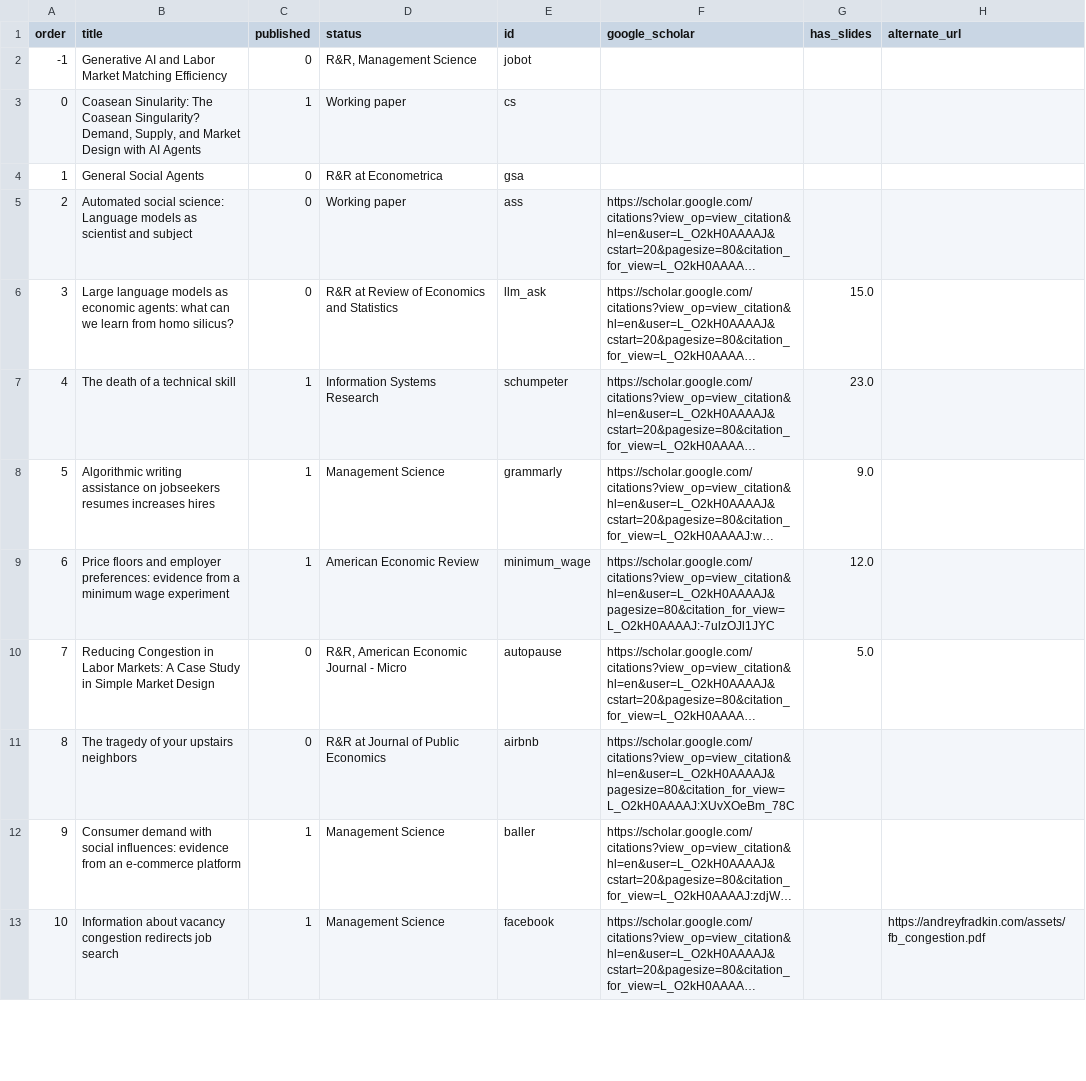
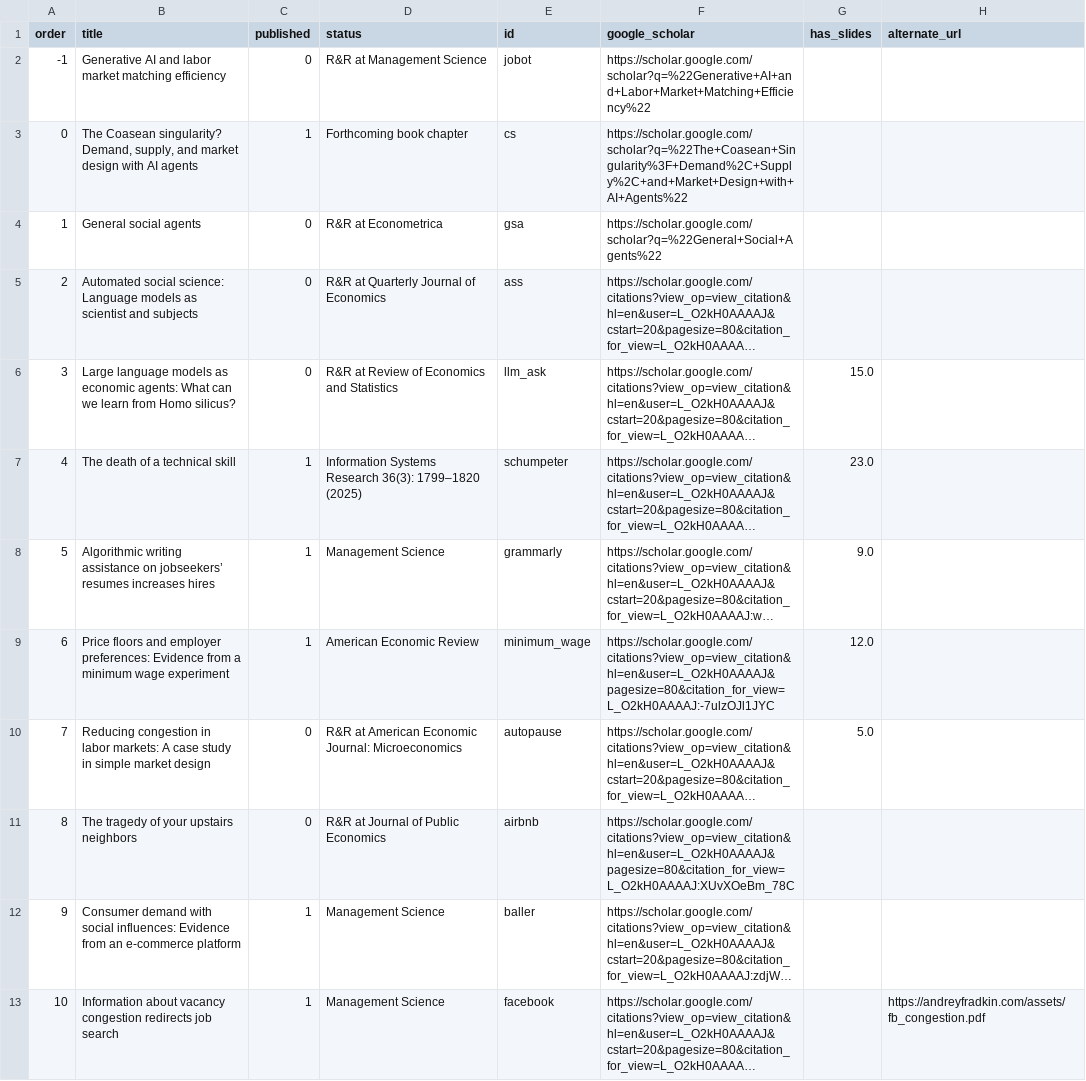
Before and after one commit to johnjosephhorton/johnjosephhorton.github.io, a CSV file: data/papers.csv, drawn as a sheet; only a part is shown; long unchanged cells end in …; the diff covers the shown part only; the diff names each change by its address in the sheet, - before the commit and + after, or states it on an @@ line.

```diff
--- a/data/papers.csv
+++ b/data/papers.csv
-B2 (title): …AI and Labor Market Matching Efficiency
+B2 (title): …AI and labor market matching efficiency
-D2 (status): R&R, Management Science
+D2 (status): R&R at Management Science
-F2 (google_scholar): (empty)
+F2 (google_scholar): https://scholar.google.com/scholar?q=%22Generative+AI+and+Labor+Market+Matching+Efficiency%22
-B3 (title): Coasean Sinularity: The Coasean Singularity? Demand, Supply, and Market Design with AI Agents
+B3 (title): The Coasean singularity? Demand, supply, and market design with AI agents
-D3 (status): Working paper
+D3 (status): Forthcoming book chapter
-F3 (google_scholar): (empty)
+F3 (google_scholar): https://scholar.google.com/scholar?q=%22The+Coasean+Singularity%3F+Demand%2C+Supply%2C+and+Market+Design+with+AI+Agents%22
-B4 (title): General Social Agents
+B4 (title): General social agents
-F4 (google_scholar): (empty)
+F4 (google_scholar): https://scholar.google.com/scholar?q=%22General+Social+Agents%22
-B5 (title): …scientist and subject
+B5 (title): …scientist and subjects
-D5 (status): Working paper
+D5 (status): R&R at Quarterly Journal of Economics
-B6 (title): …economic agents: what can we learn from homo silicus?
+B6 (title): …economic agents: What can we learn from Homo silicus?
-D7 (status): Information Systems Research
+D7 (status): Information Systems Research 36(3): 1799–1820 (2025)
-B8 (title): …assistance on jobseekers resumes increases…
+B8 (title): …assistance on jobseekers’ resumes increases…
-B9 (title): …employer preferences: evidence from a…
+B9 (title): …employer preferences: Evidence from a…
-B10 (title): Reducing Congestion in Labor Markets: A Case Study in Simple Market Design
+B10 (title): Reducing congestion in labor markets: A case study in simple market design
-D10 (status): R&R, American Economic Journal - Micro
+D10 (status): R&R at American Economic Journal: Microeconomics
-B12 (title): …social influences: evidence from an…
+B12 (title): …social influences: Evidence from an…
```
Also changed, not shown: 25 edited cells elsewhere in this file, data/awards.csv, data/education.csv, 16 other files.
